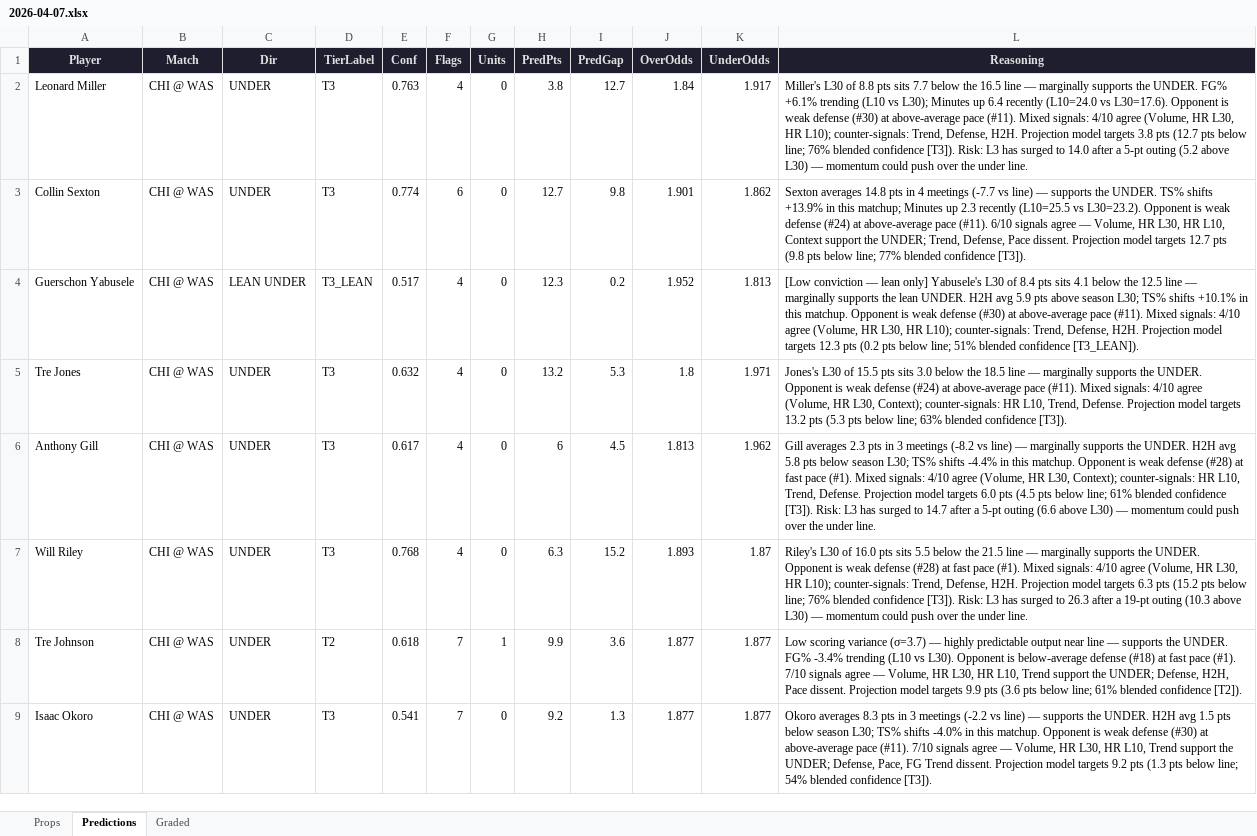
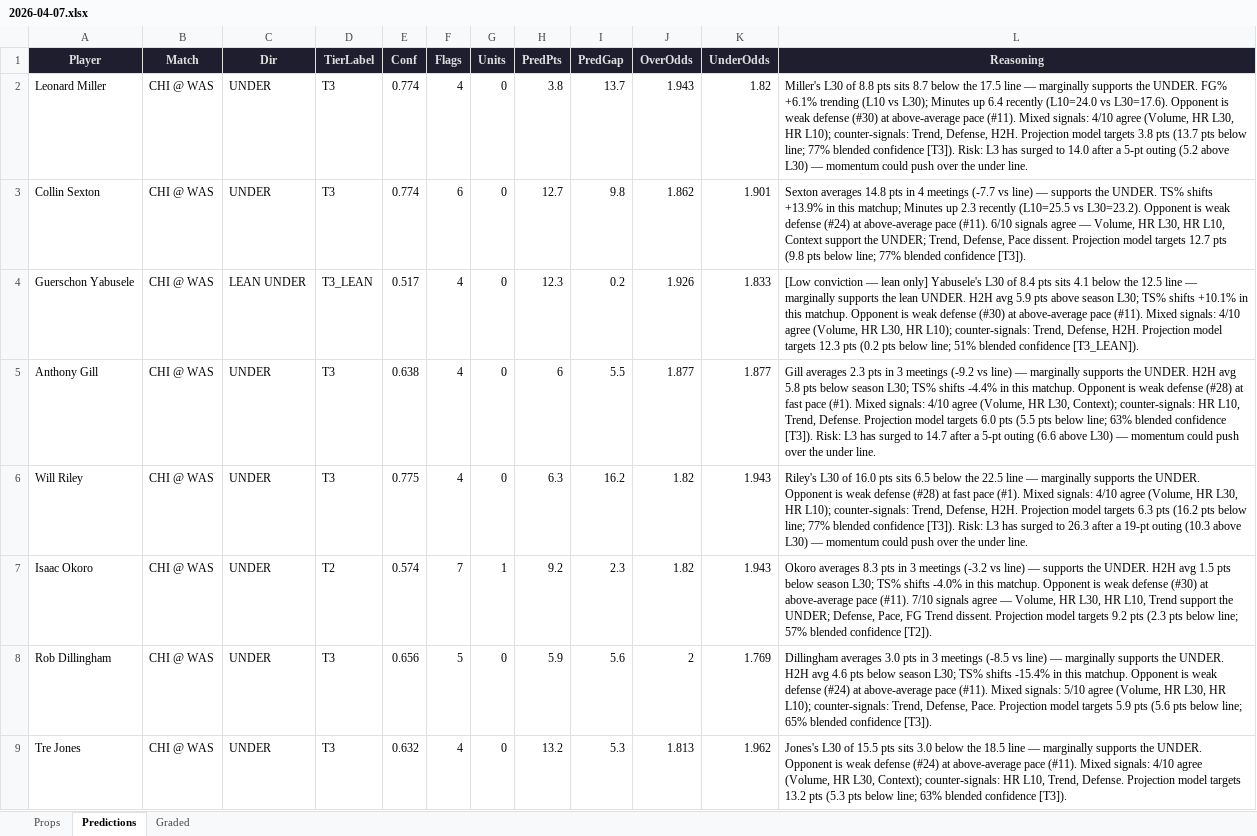
Before and after one commit to iamwerewolf1007/PropEdgeV11.0, an Excel workbook: daily/2026-04-07.xlsx, sheet Predictions, drawn as a sheet; only a part is shown; values as stored, in another font and other column widths than the file's, no borders; removed rows and columns are numbered as before the commit, all else as after; the diff covers the shown part only; the diff names each change by its address in the sheet, - before the commit and + after, or states it on an @@ line.

```diff
--- a/daily/2026-04-07.xlsx (sheet Predictions)
+++ b/daily/2026-04-07.xlsx (sheet Predictions)
-E2 (Conf): 0.763
+E2 (Conf): 0.774
-I2 (PredGap): 12.7
+I2 (PredGap): 13.7
-J2 (OverOdds): 1.84
+J2 (OverOdds): 1.943
-K2 (UnderOdds): 1.917
+K2 (UnderOdds): 1.82
-L2 (Reasoning): …pts sits 7.7 below the 16.5 line — marginally supports the UNDER. FG% +6.1% trending (L10 vs L30); Minutes up 6.4 recently (L10=24.0 vs L30=17.6). Opponent is weak defense (#30) at above-average pace (#11). Mixed signals: 4/10 agree (Volume, HR L30, HR L10); counter-signals: Trend, Defense, H2H. Projection model targets 3.8 pts (12.7 pts below line; 76% blended confidence…
+L2 (Reasoning): …pts sits 8.7 below the 17.5 line — marginally supports the UNDER. FG% +6.1% trending (L10 vs L30); Minutes up 6.4 recently (L10=24.0 vs L30=17.6). Opponent is weak defense (#30) at above-average pace (#11). Mixed signals: 4/10 agree (Volume, HR L30, HR L10); counter-signals: Trend, Defense, H2H. Projection model targets 3.8 pts (13.7 pts below line; 77% blended confidence…
-J3 (OverOdds): 1.901
+J3 (OverOdds): 1.862
-K3 (UnderOdds): 1.862
+K3 (UnderOdds): 1.901
-J4 (OverOdds): 1.952
+J4 (OverOdds): 1.926
-K4 (UnderOdds): 1.813
+K4 (UnderOdds): 1.833
-row 5: Tre Jones | CHI @ WAS | UNDER | T3 | 0.632 | 4 | 0 | 13.2 | 5.3 | 1.8 | 1.971 | Jones's L30 of 15.5 pts sits 3.0 below the 18.5 line — marginally supports the UNDER. Opponent is weak defense (#24) at above-average pace (#11). Mixed signals: 4/10 agree (Volume, HR L30, Context); counter-signals: HR L10, Trend, Defense. Projection model targets 13.2 pts (5.3 pts below line; 63% blended confidence [T3]).
-E5 (Conf): 0.617
+E5 (Conf): 0.638
-I5 (PredGap): 4.5
+I5 (PredGap): 5.5
-J5 (OverOdds): 1.813
+J5 (OverOdds): 1.877
-K5 (UnderOdds): 1.962
+K5 (UnderOdds): 1.877
-L5 (Reasoning): …3 meetings (-8.2 vs line) — marginally supports the UNDER. H2H avg 5.8 pts below season L30; TS% shifts -4.4% in this matchup. Opponent is weak defense (#28) at fast pace (#1). Mixed signals: 4/10 agree (Volume, HR L30, Context); counter-signals: HR L10, Trend, Defense. Projection model targets 6.0 pts (4.5 pts below line; 61% blended confidence…
+L5 (Reasoning): …3 meetings (-9.2 vs line) — marginally supports the UNDER. H2H avg 5.8 pts below season L30; TS% shifts -4.4% in this matchup. Opponent is weak defense (#28) at fast pace (#1). Mixed signals: 4/10 agree (Volume, HR L30, Context); counter-signals: HR L10, Trend, Defense. Projection model targets 6.0 pts (5.5 pts below line; 63% blended confidence…
-E6 (Conf): 0.768
+E6 (Conf): 0.775
-I6 (PredGap): 15.2
+I6 (PredGap): 16.2
-J6 (OverOdds): 1.893
+J6 (OverOdds): 1.82
-K6 (UnderOdds): 1.87
+K6 (UnderOdds): 1.943
-L6 (Reasoning): …pts sits 5.5 below the 21.5 line — marginally supports the UNDER. Opponent is weak defense (#28) at fast pace (#1). Mixed signals: 4/10 agree (Volume, HR L30, HR L10); counter-signals: Trend, Defense, H2H. Projection model targets 6.3 pts (15.2 pts below line; 76% blended confidence…
+L6 (Reasoning): …pts sits 6.5 below the 22.5 line — marginally supports the UNDER. Opponent is weak defense (#28) at fast pace (#1). Mixed signals: 4/10 agree (Volume, HR L30, HR L10); counter-signals: Trend, Defense, H2H. Projection model targets 6.3 pts (16.2 pts below line; 77% blended confidence…
-row 8: Tre Johnson | CHI @ WAS | UNDER | T2 | 0.618 | 7 | 1 | 9.9 | 3.6 | 1.877 | 1.877 | Low scoring variance (σ=3.7) — highly predictable output near line — supports the UNDER. FG% -3.4% trending (L10 vs L30). Opponent is below-average defense (#18) at fast pace (#1). 7/10 signals agree — Volume, HR L30, HR L10, Trend support the UNDER; Defense, H2H, Pace dissent. Projection model targets 9.9 pts (3.6 pts below line; 61% blended confidence [T2]).
-D7 (TierLabel): T3
+D7 (TierLabel): T2
-E7 (Conf): 0.541
+E7 (Conf): 0.574
-G7 (Units): 0
+G7 (Units): 1
-I7 (PredGap): 1.3
+I7 (PredGap): 2.3
-J7 (OverOdds): 1.877
+J7 (OverOdds): 1.82
-K7 (UnderOdds): 1.877
+K7 (UnderOdds): 1.943
-L7 (Reasoning): …3 meetings (-2.2 vs line) — supports the UNDER. H2H avg 1.5 pts below season L30; TS% shifts -4.0% in this matchup. Opponent is weak defense (#30) at above-average pace (#11). 7/10 signals agree — Volume, HR L30, HR L10, Trend support the UNDER; Defense, Pace, FG Trend dissent. Projection model targets 9.2 pts (1.3 pts below line; 54% blended confidence [T3]).
+L7 (Reasoning): …3 meetings (-3.2 vs line) — supports the UNDER. H2H avg 1.5 pts below season L30; TS% shifts -4.0% in this matchup. Opponent is weak defense (#30) at above-average pace (#11). 7/10 signals agree — Volume, HR L30, HR L10, Trend support the UNDER; Defense, Pace, FG Trend dissent. Projection model targets 9.2 pts (2.3 pts below line; 57% blended confidence [T2]).
+row 8: Rob Dillingham | CHI @ WAS | UNDER | T3 | 0.656 | 5 | 0 | 5.9 | 5.6 | 2 | 1.769 | Dillingham averages 3.0 pts in 3 meetings (-8.5 vs line) — marginally supports the UNDER. H2H avg 4.6 pts below season L30; TS% shifts -15.4% in this matchup. Opponent is weak defense (#24) at above-average pace (#11). Mixed signals: 5/10 agree (Volume, HR L30, HR L10); counter-signals: Trend, Defense, Pace. Projection model targets 5.9 pts (5.6 pts below line; 65% blended confidence [T3]).
+row 9: Tre Jones | CHI @ WAS | UNDER | T3 | 0.632 | 4 | 0 | 13.2 | 5.3 | 1.813 | 1.962 | Jones's L30 of 15.5 pts sits 3.0 below the 18.5 line — marginally supports the UNDER. Opponent is weak defense (#24) at above-average pace (#11). Mixed signals: 4/10 agree (Volume, HR L30, Context); counter-signals: HR L10, Trend, Defense. Projection model targets 13.2 pts (5.3 pts below line; 63% blended confidence [T3]).
```
Also changed, not shown: 17 added rows, 16 removed rows and 320 edited cells elsewhere in this sheet, sheet Props, sheet Graded, 2 other files.
